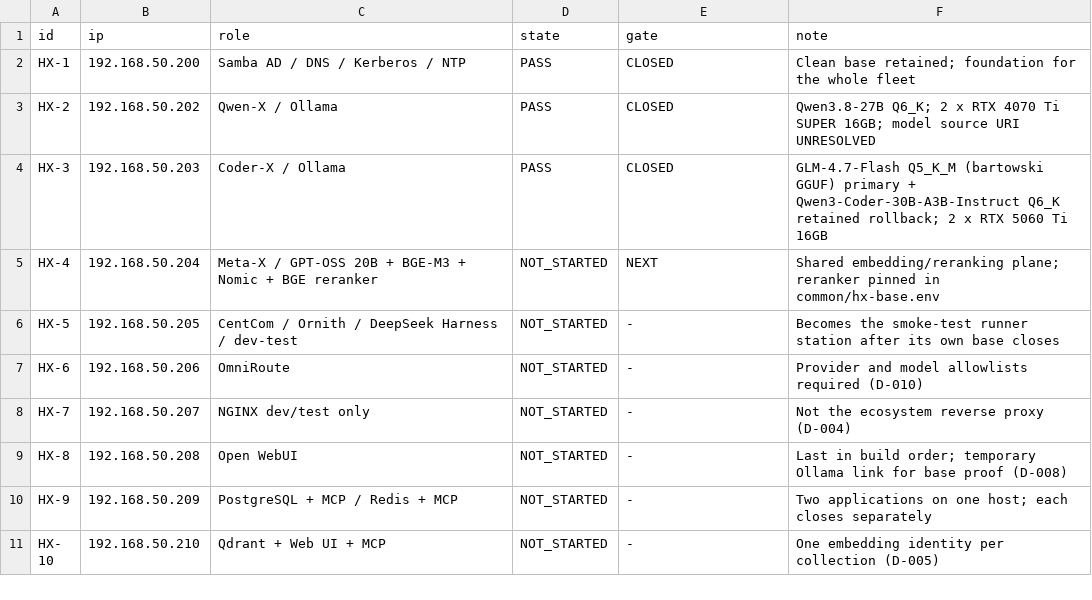
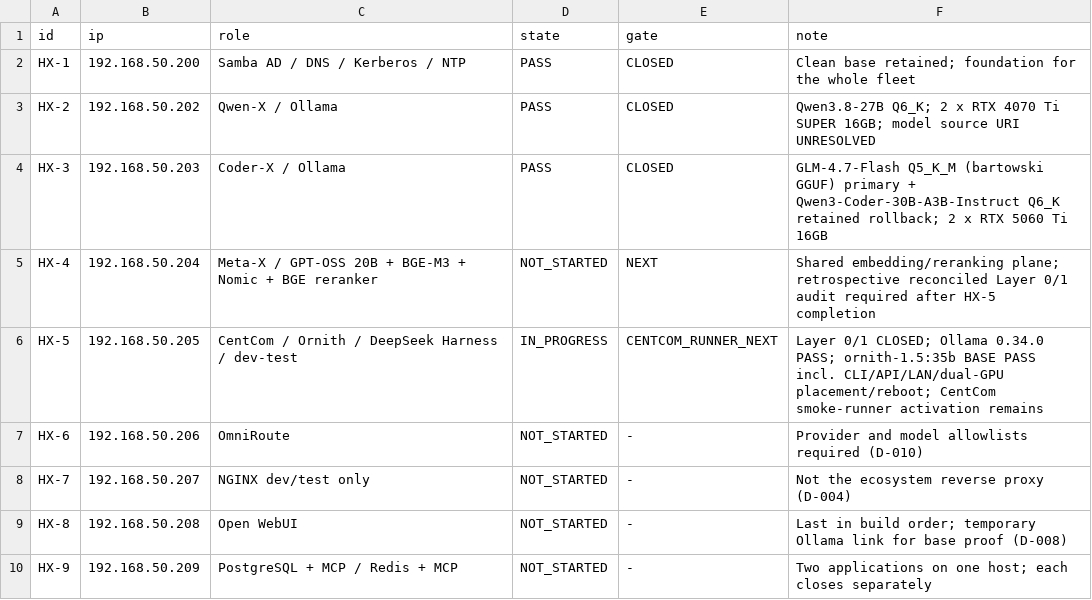
Before and after one commit to HX-Infratstructure/HX-Eco-System, a TSV file: docs/00-control/hx-fleet.tsv, drawn as a sheet; only a part is shown; the shorter side is filled out with more unchanged rows.

Commit message:
Update HX-5 fleet state after Ornith base pass

```diff
--- a/docs/00-control/hx-fleet.tsv
+++ b/docs/00-control/hx-fleet.tsv
@@ -4,4 +4,4 @@ HX-2	192.168.50.202	Qwen-X / Ollama	PASS	CLOSED	Qwen3.8-27B Q6_K; 2 x RTX 4070 T
 HX-3	192.168.50.203	Coder-X / Ollama	PASS	CLOSED	GLM-4.7-Flash Q5_K_M (bartowski GGUF) primary + Qwen3-Coder-30B-A3B-Instruct Q6_K retained rollback; 2 x RTX 5060 Ti 16GB
-HX-4	192.168.50.204	Meta-X / GPT-OSS 20B + BGE-M3 + Nomic + BGE reranker	NOT_STARTED	NEXT	Shared embedding/reranking plane; reranker pinned in common/hx-base.env
-HX-5	192.168.50.205	CentCom / Ornith / DeepSeek Harness / dev-test	NOT_STARTED	-	Becomes the smoke-test runner station after its own base closes
+HX-4	192.168.50.204	Meta-X / GPT-OSS 20B + BGE-M3 + Nomic + BGE reranker	NOT_STARTED	NEXT	Shared embedding/reranking plane; retrospective reconciled Layer 0/1 audit required after HX-5 completion
+HX-5	192.168.50.205	CentCom / Ornith / DeepSeek Harness / dev-test	IN_PROGRESS	CENTCOM_RUNNER_NEXT	Layer 0/1 CLOSED; Ollama 0.34.0 PASS; ornith-1.5:35b BASE PASS incl. CLI/API/LAN/dual-GPU placement/reboot; CentCom smoke-runner activation remains
 HX-6	192.168.50.206	OmniRoute	NOT_STARTED	-	Provider and model allowlists required (D-010)
```
